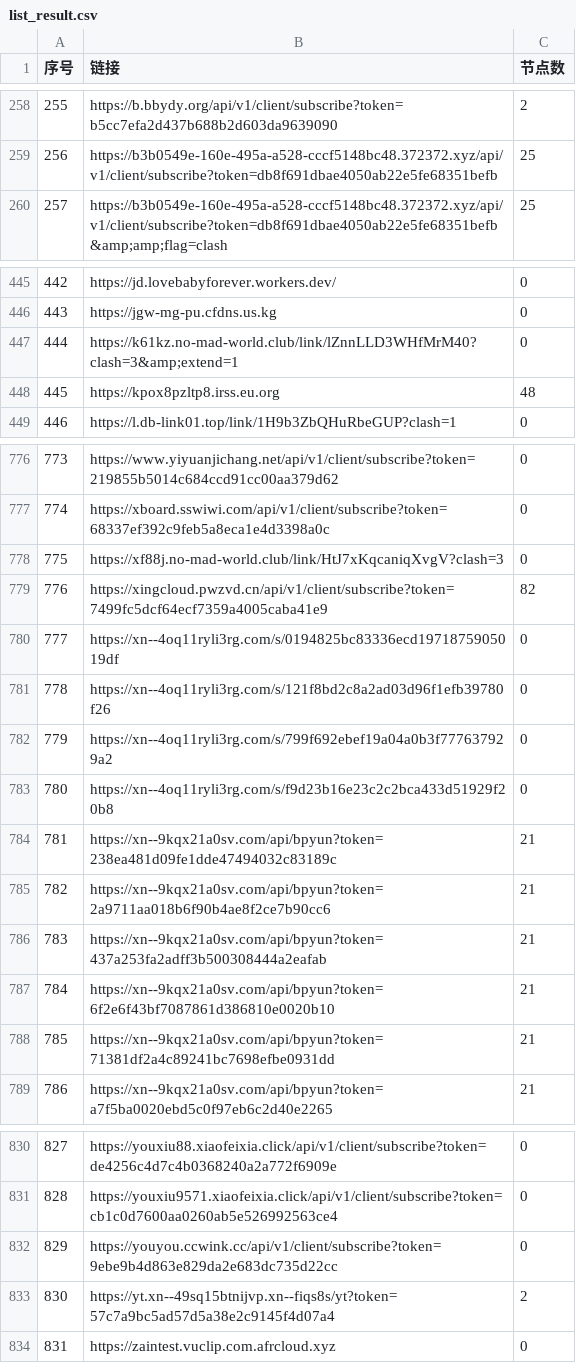
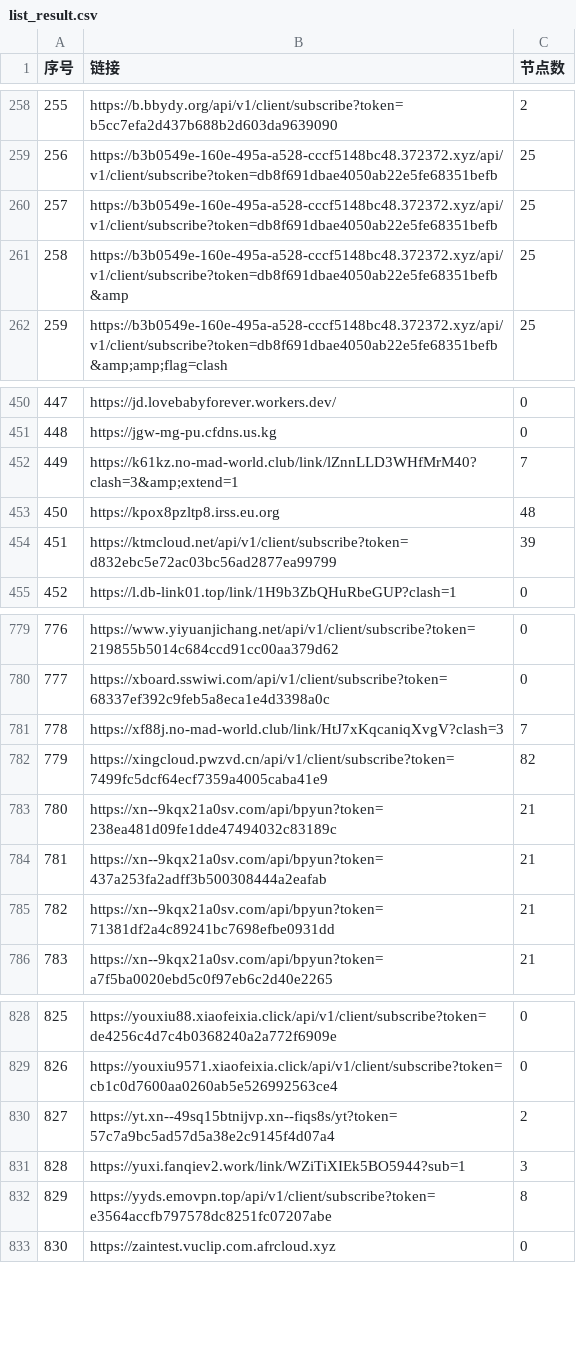
Before and after one commit to lcq61871/NoMoreWalls, a CSV file: list_result.csv, drawn as a sheet; only a part is shown, gaps mark what is left out; removed rows and columns are numbered as before the commit, all else as after; the diff covers the shown part only; the diff names each change by its address in the sheet, - before the commit and + after, or states it on an @@ line.

```diff
--- a/list_result.csv
+++ b/list_result.csv
@@ column A (序号) renumbered between rows 3 and 839 @@
+row 260: 257 | https://b3b0549e-160e-495a-a528-cccf5148bc48.372372.xyz/api/v1/client/subscribe?token=db8f691dbae4050ab22e5fe68351befb | 25
+row 261: 258 | https://b3b0549e-160e-495a-a528-cccf5148bc48.372372.xyz/api/v1/client/subscribe?token=db8f691dbae4050ab22e5fe68351befb&amp | 25
-C452 (节点数): 0
+C452 (节点数): 7
+row 454: 451 | https://ktmcloud.net/api/v1/client/subscribe?token=d832ebc5e72ac03bc56ad2877ea99799 | 39
-C781 (节点数): 0
+C781 (节点数): 7
-row 780: 777 | https://xn--4oq11ryli3rg.com/s/0194825bc83336ecd1971875905019df | 0
-row 781: 778 | https://xn--4oq11ryli3rg.com/s/121f8bd2c8a2ad03d96f1efb39780f26 | 0
-row 782: 779 | https://xn--4oq11ryli3rg.com/s/799f692ebef19a04a0b3f777637929a2 | 0
-row 783: 780 | https://xn--4oq11ryli3rg.com/s/f9d23b16e23c2c2bca433d51929f20b8 | 0
-row 785: 782 | https://xn--9kqx21a0sv.com/api/bpyun?token=2a9711aa018b6f90b4ae8f2ce7b90cc6 | 21
-row 787: 784 | https://xn--9kqx21a0sv.com/api/bpyun?token=6f2e6f43bf7087861d386810e0020b10 | 21
-row 832: 829 | https://youyou.ccwink.cc/api/v1/client/subscribe?token=9ebe9b4d863e829da2e683dc735d22cc | 0
+row 831: 828 | https://yuxi.fanqiev2.work/link/WZiTiXIEk5BO5944?sub=1 | 3
+row 832: 829 | https://yyds.emovpn.top/api/v1/client/subscribe?token=e3564accfb797578dc8251fc07207abe | 8
```
Also changed, not shown: 5 added rows, 4 removed rows, 1 moved row and 52 edited cells elsewhere in this file, 51 other files.
